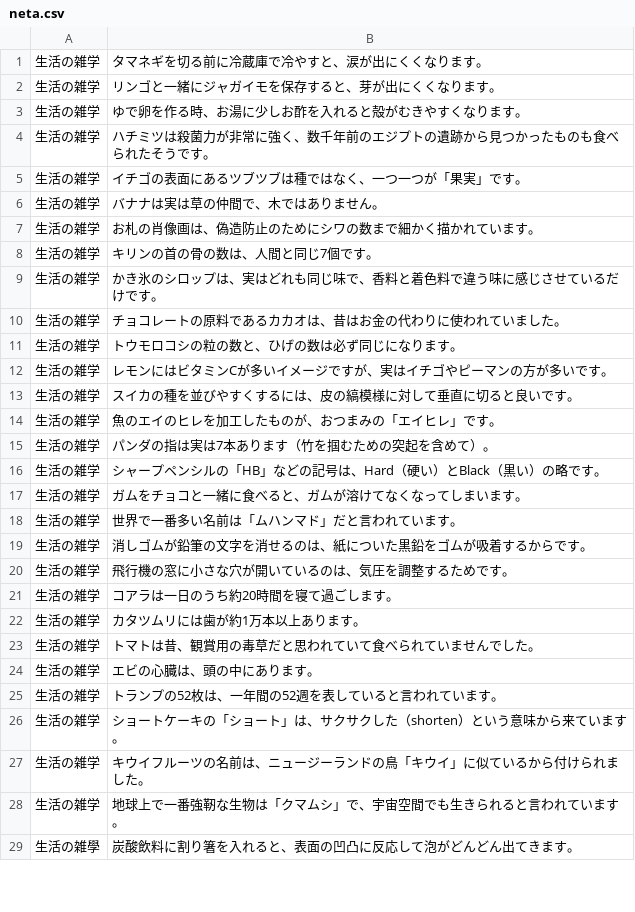
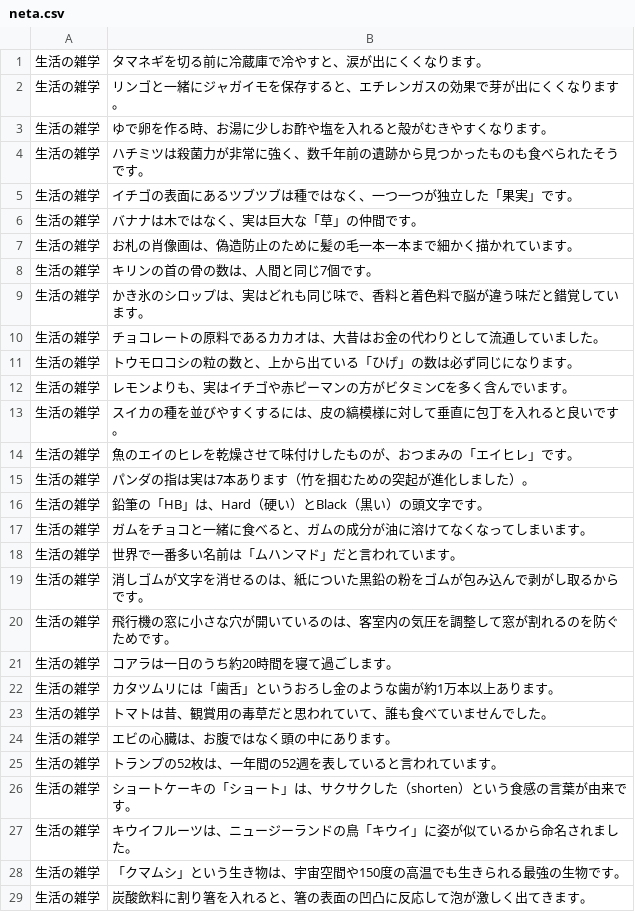
Before and after one commit to yagijinai/english-owarai-app, a CSV file: neta.csv, drawn as a sheet; only a part is shown; the diff covers the shown part only.

Commit message:
Update neta.csv

```diff
--- a/neta.csv
+++ b/neta.csv
@@ -1,29 +1,29 @@
 生活の雑学,タマネギを切る前に冷蔵庫で冷やすと、涙が出にくくなります。
-生活の雑学,リンゴと一緒にジャガイモを保存すると、芽が出にくくなります。
-生活の雑学,ゆで卵を作る時、お湯に少しお酢を入れると殻がむきやすくなります。
-生活の雑学,ハチミツは殺菌力が非常に強く、数千年前のエジプトの遺跡から見つかったものも食べられたそうです。
-生活の雑学,イチゴの表面にあるツブツブは種ではなく、一つ一つが「果実」です。
-生活の雑学,バナナは実は草の仲間で、木ではありません。
-生活の雑学,お札の肖像画は、偽造防止のためにシワの数まで細かく描かれています。
+生活の雑学,リンゴと一緒にジャガイモを保存すると、エチレンガスの効果で芽が出にくくなります。
+生活の雑学,ゆで卵を作る時、お湯に少しお酢や塩を入れると殻がむきやすくなります。
+生活の雑学,ハチミツは殺菌力が非常に強く、数千年前の遺跡から見つかったものも食べられたそうです。
+生活の雑学,イチゴの表面にあるツブツブは種ではなく、一つ一つが独立した「果実」です。
+生活の雑学,バナナは木ではなく、実は巨大な「草」の仲間です。
+生活の雑学,お札の肖像画は、偽造防止のために髪の毛一本一本まで細かく描かれています。
 生活の雑学,キリンの首の骨の数は、人間と同じ7個です。
-生活の雑学,かき氷のシロップは、実はどれも同じ味で、香料と着色料で違う味に感じさせているだけです。
-生活の雑学,チョコレートの原料であるカカオは、昔はお金の代わりに使われていました。
-生活の雑学,トウモロコシの粒の数と、ひげの数は必ず同じになります。
-生活の雑学,レモンにはビタミンCが多いイメージですが、実はイチゴやピーマンの方が多いです。
-生活の雑学,スイカの種を並びやすくするには、皮の縞模様に対して垂直に切ると良いです。
-生活の雑学,魚のエイのヒレを加工したものが、おつまみの「エイヒレ」です。
-生活の雑学,パンダの指は実は7本あります（竹を掴むための突起を含めて）。
-生活の雑学,シャープペンシルの「HB」などの記号は、Hard（硬い）とBlack（黒い）の略です。
-生活の雑学,ガムをチョコと一緒に食べると、ガムが溶けてなくなってしまいます。
+生活の雑学,かき氷のシロップは、実はどれも同じ味で、香料と着色料で脳が違う味だと錯覚しています。
+生活の雑学,チョコレートの原料であるカカオは、大昔はお金の代わりとして流通していました。
+生活の雑学,トウモロコシの粒の数と、上から出ている「ひげ」の数は必ず同じになります。
+生活の雑学,レモンよりも、実はイチゴや赤ピーマンの方がビタミンCを多く含んでいます。
+生活の雑学,スイカの種を並びやすくするには、皮の縞模様に対して垂直に包丁を入れると良いです。
+生活の雑学,魚のエイのヒレを乾燥させて味付けしたものが、おつまみの「エイヒレ」です。
+生活の雑学,パンダの指は実は7本あります（竹を掴むための突起が進化しました）。
+生活の雑学,鉛筆の「HB」は、Hard（硬い）とBlack（黒い）の頭文字です。
+生活の雑学,ガムをチョコと一緒に食べると、ガムの成分が油に溶けてなくなってしまいます。
 生活の雑学,世界で一番多い名前は「ムハンマド」だと言われています。
-生活の雑学,消しゴムが鉛筆の文字を消せるのは、紙についた黒鉛をゴムが吸着するからです。
-生活の雑学,飛行機の窓に小さな穴が開いているのは、気圧を調整するためです。
+生活の雑学,消しゴムが文字を消せるのは、紙についた黒鉛の粉をゴムが包み込んで剥がし取るからです。
+生活の雑学,飛行機の窓に小さな穴が開いているのは、客室内の気圧を調整して窓が割れるのを防ぐためです。
 生活の雑学,コアラは一日のうち約20時間を寝て過ごします。
-生活の雑学,カタツムリには歯が約1万本以上あります。
-生活の雑学,トマトは昔、観賞用の毒草だと思われていて食べられていませんでした。
-生活の雑学,エビの心臓は、頭の中にあります。
+生活の雑学,カタツムリには「歯舌」というおろし金のような歯が約1万本以上あります。
+生活の雑学,トマトは昔、観賞用の毒草だと思われていて、誰も食べていませんでした。
+生活の雑学,エビの心臓は、お腹ではなく頭の中にあります。
 生活の雑学,トランプの52枚は、一年間の52週を表していると言われています。
-生活の雑学,ショートケーキの「ショート」は、サクサクした（shorten）という意味から来ています。
-生活の雑学,キウイフルーツの名前は、ニュージーランドの鳥「キウイ」に似ているから付けられました。
-生活の雑学,地球上で一番強靭な生物は「クマムシ」で、宇宙空間でも生きられると言われています。
-生活の雑學,炭酸飲料に割り箸を入れると、表面の凹凸に反応して泡がどんどん出てきます。
+生活の雑学,ショートケーキの「ショート」は、サクサクした（shorten）という食感の言葉が由来です。
+生活の雑学,キウイフルーツは、ニュージーランドの鳥「キウイ」に姿が似ているから命名されました。
+生活の雑学,「クマムシ」という生き物は、宇宙空間や150度の高温でも生きられる最強の生物です。
+生活の雑学,炭酸飲料に割り箸を入れると、箸の表面の凹凸に反応して泡が激しく出てきます。
```
Also changed, not shown: 69 edited cells elsewhere in this file.
